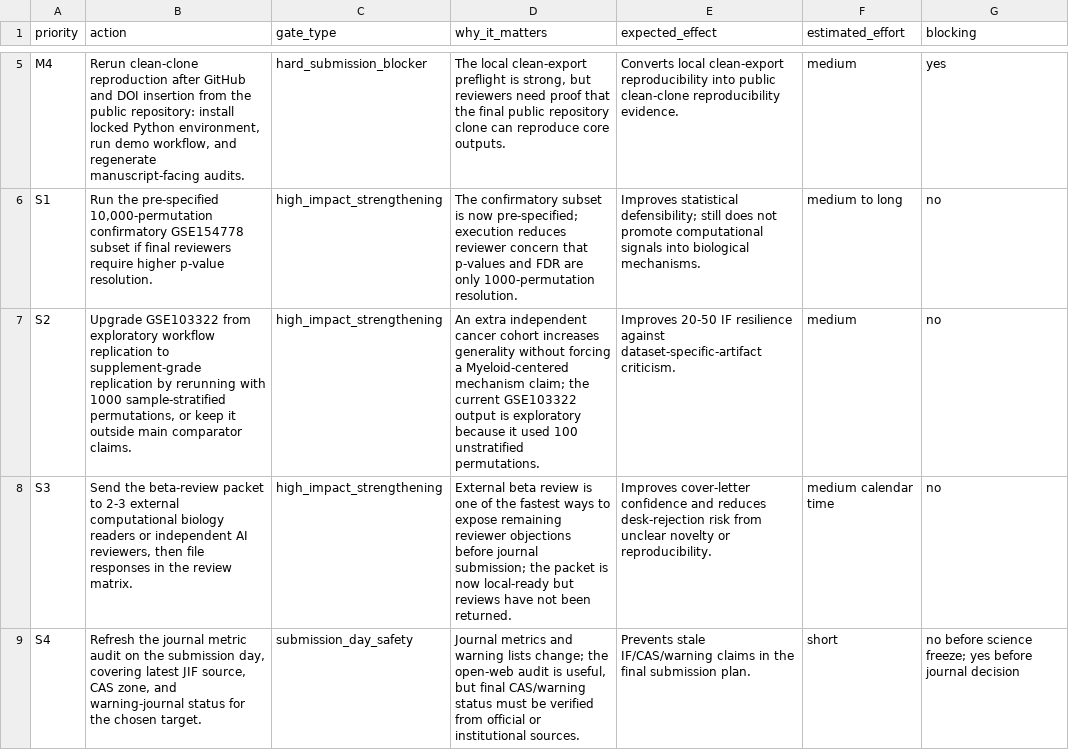
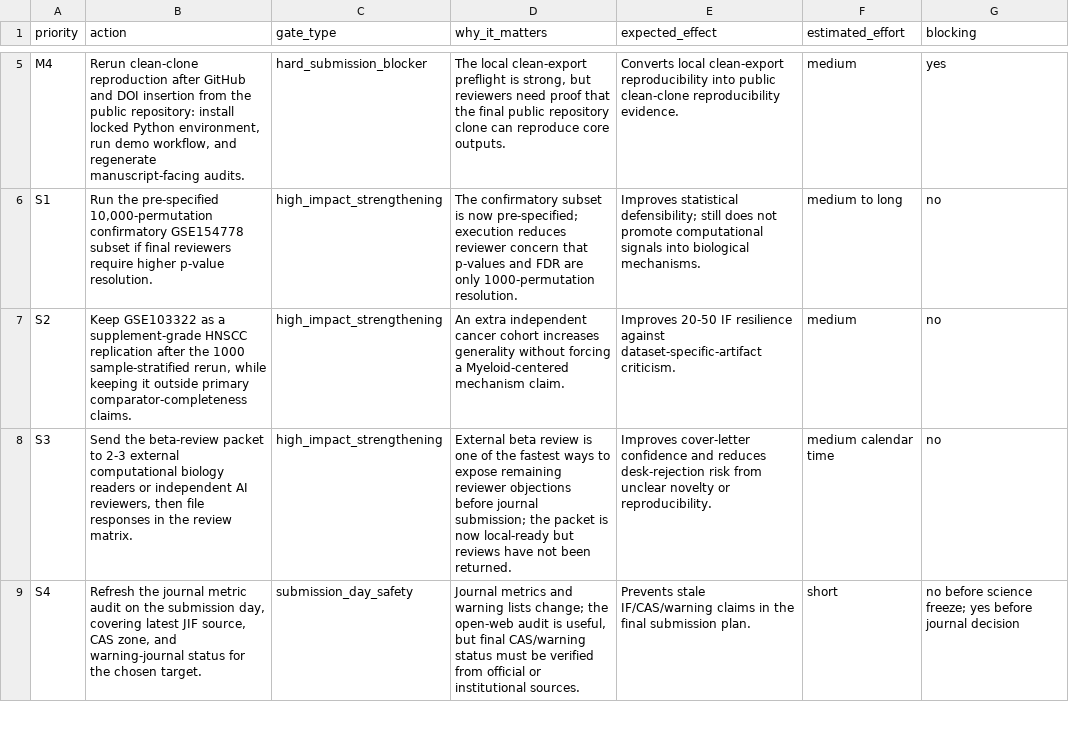
Before and after one commit to healthgreat/SheafSignal, a TSV file: manuscript/IF20_50_SUPPLEMENTATION_PLAN.tsv, drawn as a sheet; only a part is shown, gaps mark what is left out.

Commit message:
Complete GSE103322 replication rerun

```diff
--- a/manuscript/IF20_50_SUPPLEMENTATION_PLAN.tsv
+++ b/manuscript/IF20_50_SUPPLEMENTATION_PLAN.tsv
@@ -6,3 +6,3 @@ M4	Rerun clean-clone reproduction after GitHub and DOI insertion from the public
 S1	Run the pre-specified 10,000-permutation confirmatory GSE154778 subset if final reviewers require higher p-value resolution.	high_impact_strengthening	The confirmatory subset is now pre-specified; execution reduces reviewer concern that p-values and FDR are only 1000-permutation resolution.	Improves statistical defensibility; still does not promote computational signals into biological mechanisms.	medium to long	no
-S2	Upgrade GSE103322 from exploratory workflow replication to supplement-grade replication by rerunning with 1000 sample-stratified permutations, or keep it outside main comparator claims.	high_impact_strengthening	An extra independent cancer cohort increases generality without forcing a Myeloid-centered mechanism claim; the current GSE103322 output is exploratory because it used 100 unstratified permutations.	Improves 20-50 IF resilience against dataset-specific-artifact criticism.	medium	no
+S2	Keep GSE103322 as a supplement-grade HNSCC replication after the 1000 sample-stratified rerun, while keeping it outside primary comparator-completeness claims.	high_impact_strengthening	An extra independent cancer cohort increases generality without forcing a Myeloid-centered mechanism claim.	Improves 20-50 IF resilience against dataset-specific-artifact criticism.	medium	no
 S3	Send the beta-review packet to 2-3 external computational biology readers or independent AI reviewers, then file responses in the review matrix.	high_impact_strengthening	External beta review is one of the fastest ways to expose remaining reviewer objections before journal submission; the packet is now local-ready but reviews have not been returned.	Improves cover-letter confidence and reduces desk-rejection risk from unclear novelty or reproducibility.	medium calendar time	no
```
Also changed, not shown: benchmarks/results/gse103322_hnsc_scrna/replication/gse103322_replication_readiness.tsv, benchmarks/results/gse103322_hnsc_scrna/replication/gse103322_replication_summary.tsv, 24 other files.
